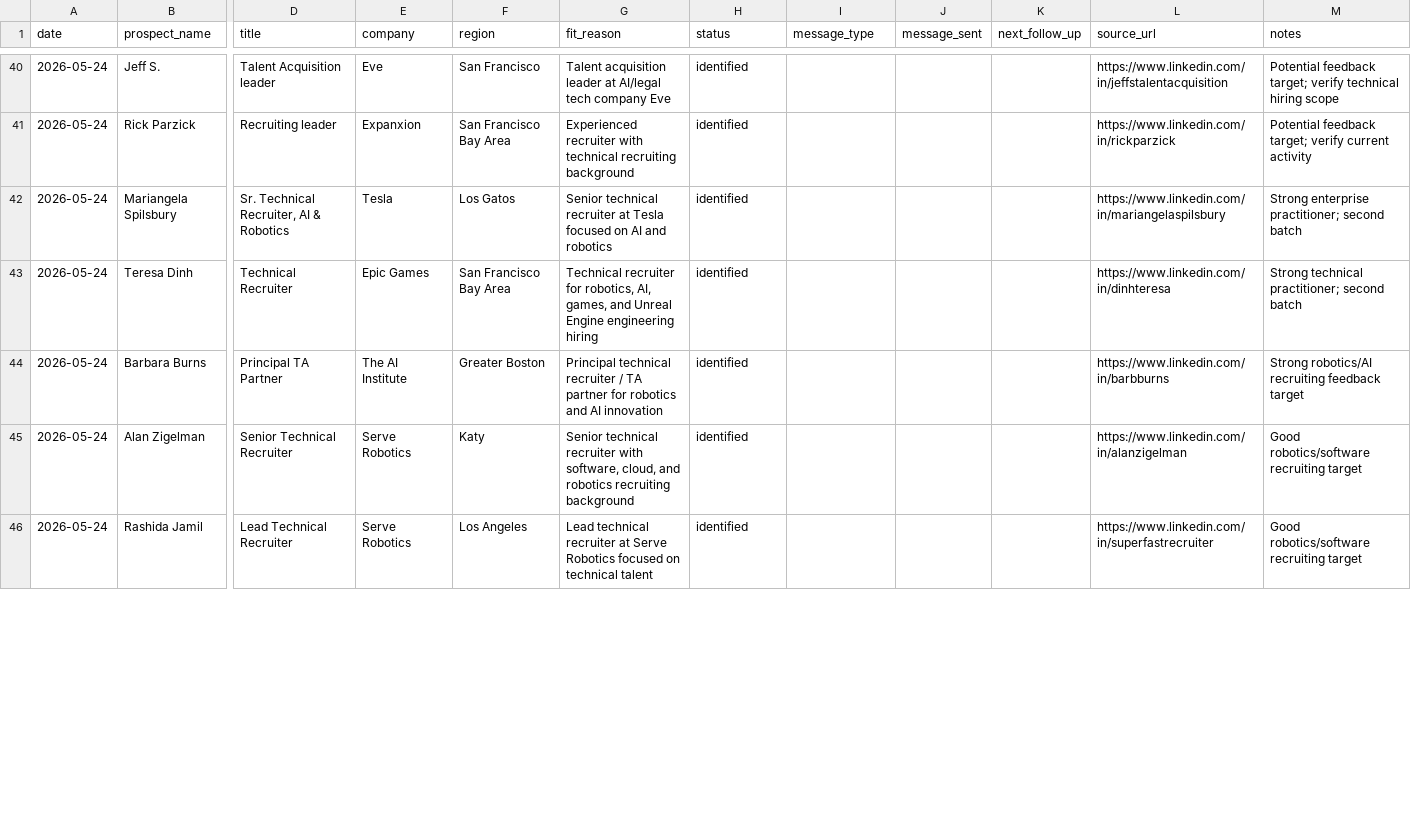
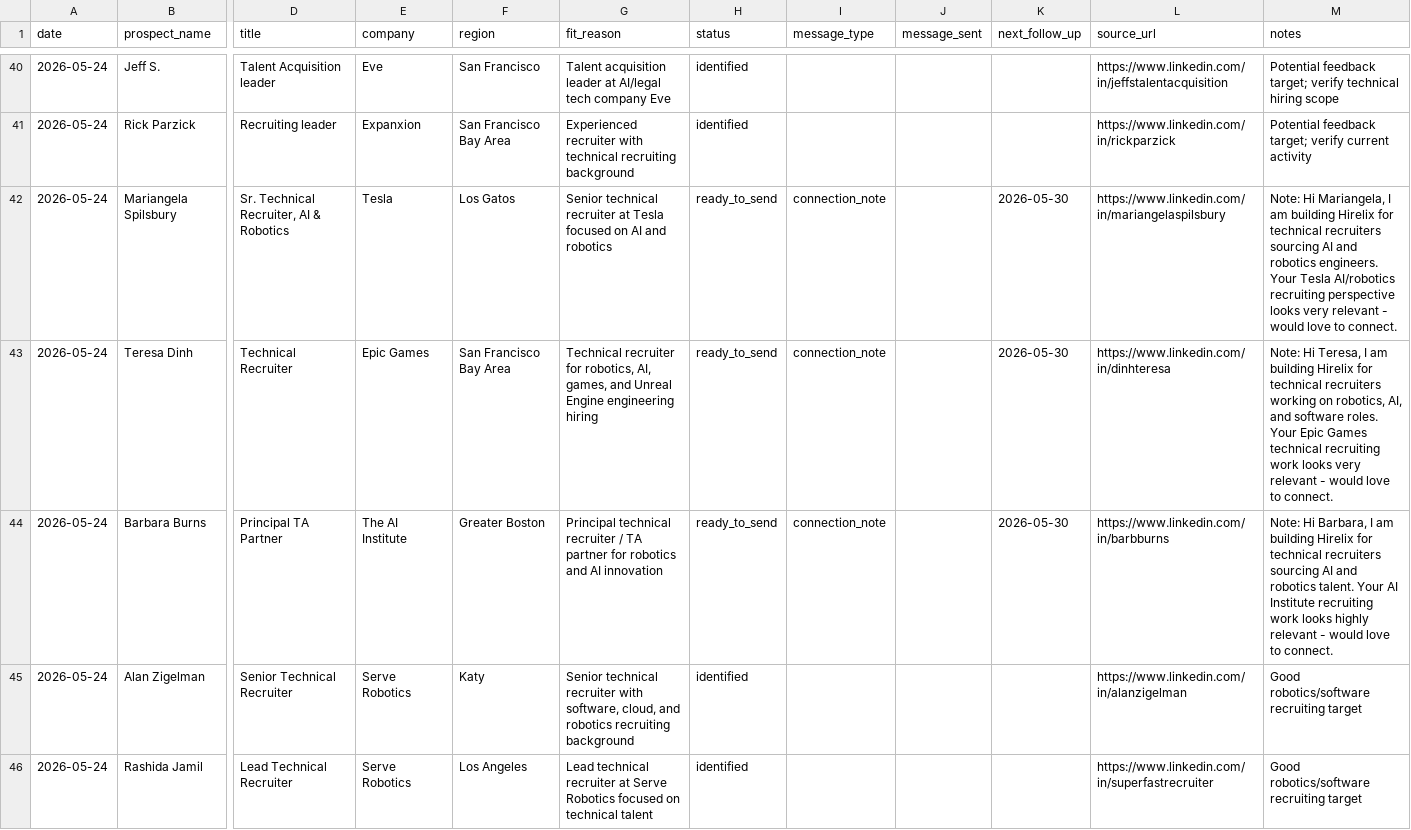
Before and after one commit to JiangZhihao123/hirelix, a CSV file: docs/growth/linkedin-outreach-2026-05-24.csv, drawn as a sheet; only a part is shown, gaps mark what is left out; the diff covers the shown part only; the diff names each change by its address in the sheet, - before the commit and + after, or states it on an @@ line.

```diff
--- a/docs/growth/linkedin-outreach-2026-05-24.csv
+++ b/docs/growth/linkedin-outreach-2026-05-24.csv
-H42:H44 (status): identified
+H42:H44 (status): ready_to_send
-I42:I44 (message_type): (empty)
+I42:I44 (message_type): connection_note
-K42:K44 (next_follow_up): (empty)
+K42:K44 (next_follow_up): 2026-05-30
-M42 (notes): Strong enterprise practitioner; second batch
+M42 (notes): Note: Hi Mariangela, I am building Hirelix for technical recruiters sourcing AI and robotics engineers. Your Tesla AI/robotics recruiting perspective looks very relevant - would love to connect.
-M43 (notes): Strong technical practitioner; second batch
+M43 (notes): Note: Hi Teresa, I am building Hirelix for technical recruiters working on robotics, AI, and software roles. Your Epic Games technical recruiting work looks very relevant - would love to connect.
-M44 (notes): Strong robotics/AI recruiting feedback target
+M44 (notes): Note: Hi Barbara, I am building Hirelix for technical recruiters sourcing AI and robotics talent. Your AI Institute recruiting work looks highly relevant - would love to connect.
```
Also changed, not shown: 28 edited cells elsewhere in this file, 1 other file.
